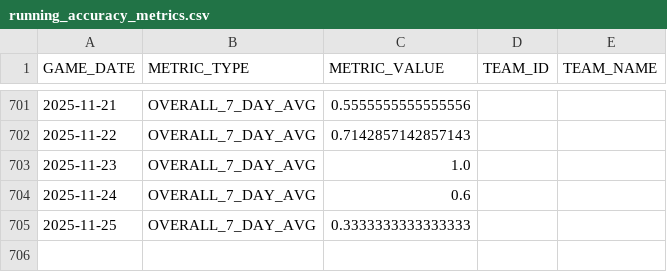
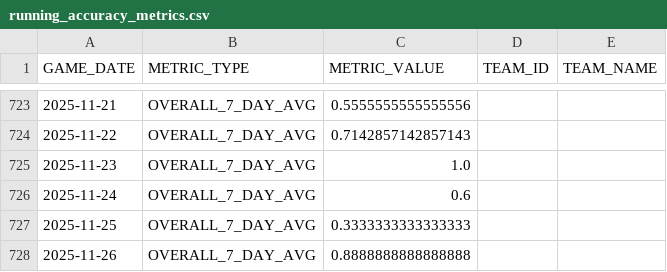
Before and after one commit to johnsonbradley3246-cyber/nba_dashboard, a CSV file: data/running_accuracy_metrics.csv, drawn as a sheet; only a part is shown, gaps mark what is left out; the diff covers the shown part only.

```diff
--- a/data/running_accuracy_metrics.csv
+++ b/data/running_accuracy_metrics.csv
@@ -705 +727,2 @@ GAME_DATE,METRIC_TYPE,METRIC_VALUE,TEAM_ID,TEAM_NAME
 2025-11-25,OVERALL_7_DAY_AVG,0.3333333333333333,,
+2025-11-26,OVERALL_7_DAY_AVG,0.8888888888888888,,
```
Also changed, not shown: 22 added rows elsewhere in this file, data/games_dashboard.csv, 1 other file.
